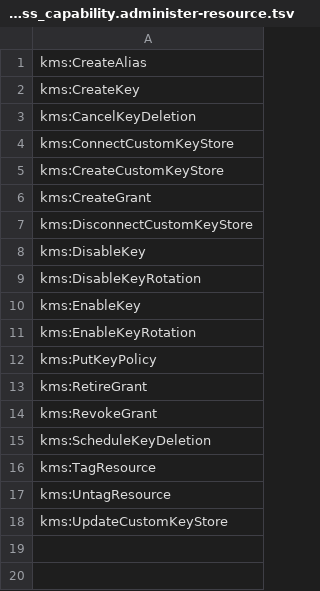
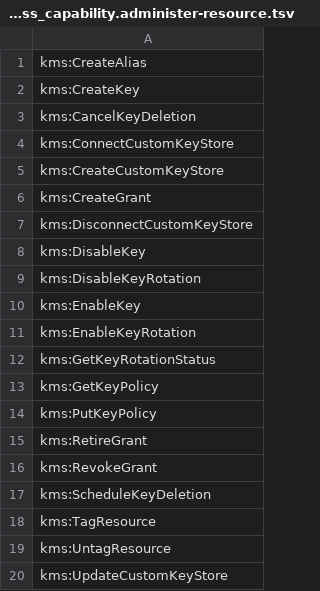
Before and after one commit to k9securityio/terraform-aws-kms-key, a TSV file: k9policy/k9-access_capability.administer-resource.tsv, drawn as a sheet.

Commit message:
Allow administrators to get key rotation status and the key policy

```diff
--- a/k9policy/k9-access_capability.administer-resource.tsv
+++ b/k9policy/k9-access_capability.administer-resource.tsv
@@ -11,2 +11,4 @@ kms:EnableKey
 kms:EnableKeyRotation
+kms:GetKeyRotationStatus
+kms:GetKeyPolicy
 kms:PutKeyPolicy
```
